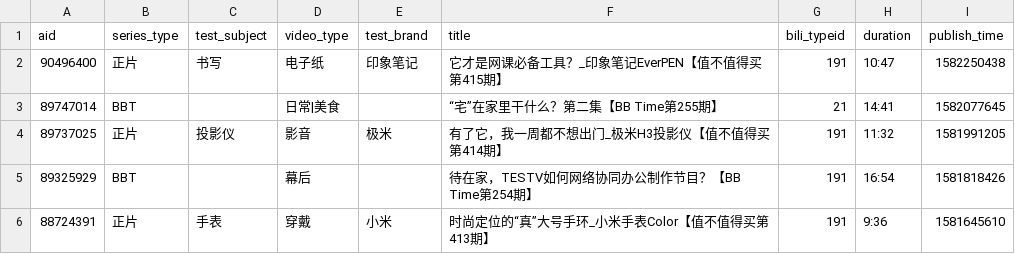
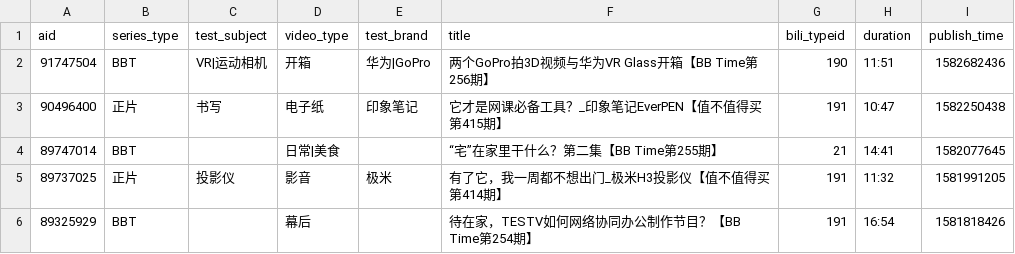
Before and after one commit to congHu/conghu.github.io, a CSV file: testv/static/testv.csv, drawn as a sheet; only a part is shown; the shorter side is filled out with more unchanged rows.

Commit message:
new video 0226

```diff
--- a/testv/static/testv.csv
+++ b/testv/static/testv.csv
@@ -1,2 +1,3 @@
 aid,series_type,test_subject,video_type,test_brand,title,bili_typeid,duration,publish_time
+91747504,BBT,VR|运动相机,开箱,华为|GoPro,两个GoPro拍3D视频与华为VR Glass开箱【BB Time第256期】,190,11:51,1582682436
 90496400,正片,书写,电子纸,印象笔记,它才是网课必备工具？_印象笔记EverPEN【值不值得买第415期】,191,10:47,1582250438
```
